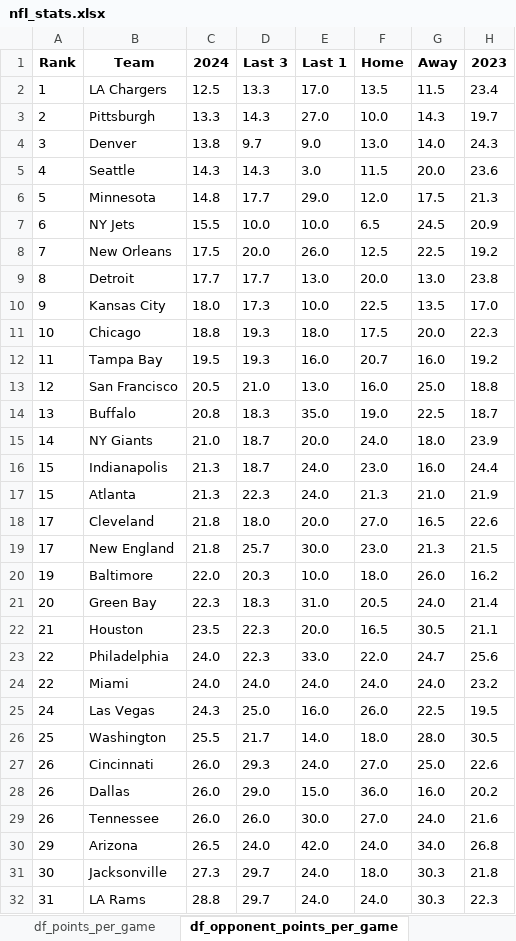
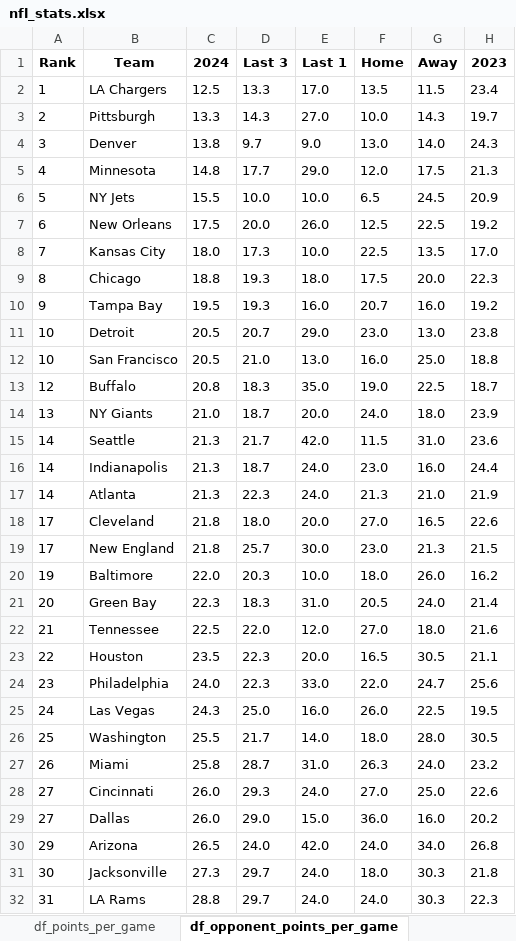
Before and after one commit to VBlackie/NFL-Weekly-Data-2024, an Excel workbook: nfl_stats.xlsx, sheet df_opponent_points_per_game, drawn as a sheet; only a part is shown; values as stored, in another font and other column widths than the file's, no borders; removed rows and columns are numbered as before the commit, all else as after; the diff names each change by its address in the sheet, - before the commit and + after, or states it on an @@ line.

```diff
--- a/nfl_stats.xlsx (sheet df_opponent_points_per_game)
+++ b/nfl_stats.xlsx (sheet df_opponent_points_per_game)
-row 5: 4 | Seattle | 14.3 | 14.3 | 3.0 | 11.5 | 20.0 | 23.6
-A5 (Rank): 5
+A5 (Rank): 4
-A6 (Rank): 6
+A6 (Rank): 5
-A7 (Rank): 7
+A7 (Rank): 6
-row 9: 8 | Detroit | 17.7 | 17.7 | 13.0 | 20.0 | 13.0 | 23.8
-A8 (Rank): 9
+A8 (Rank): 7
-A9 (Rank): 10
+A9 (Rank): 8
-A10 (Rank): 11
+A10 (Rank): 9
+row 11: 10 | Detroit | 20.5 | 20.7 | 29.0 | 23.0 | 13.0 | 23.8
-A12 (Rank): 12
+A12 (Rank): 10
-A13 (Rank): 13
+A13 (Rank): 12
-A14 (Rank): 14
+A14 (Rank): 13
+row 15: 14 | Seattle | 21.3 | 21.7 | 42.0 | 11.5 | 31.0 | 23.6
-A16:A17 (Rank): 15
+A16:A17 (Rank): 14
+row 22: 21 | Tennessee | 22.5 | 22.0 | 12.0 | 27.0 | 18.0 | 21.6
-A23 (Rank): 21
+A23 (Rank): 22
-A24 (Rank): 22
+A24 (Rank): 23
-row 24: 22 | Miami | 24.0 | 24.0 | 24.0 | 24.0 | 24.0 | 23.2
+row 27: 26 | Miami | 25.8 | 28.7 | 31.0 | 26.3 | 24.0 | 23.2
-A28:A29 (Rank): 26
+A28:A29 (Rank): 27
-row 29: 26 | Tennessee | 26.0 | 26.0 | 30.0 | 27.0 | 24.0 | 21.6
```
Also changed, not shown: sheet df_qb_sacked_per_game, sheet df_turnover_margin_per_game, sheet df_points_per_game, sheet df_red_zone_scoring_pct, sheet df_penalty_yards_per_game, sheet df_sacks_per_game, 3 more sheets, nfl_current_week_schedule.xlsx, nfl_matchup_rankings_with_totals.xlsx, 2 other files.
